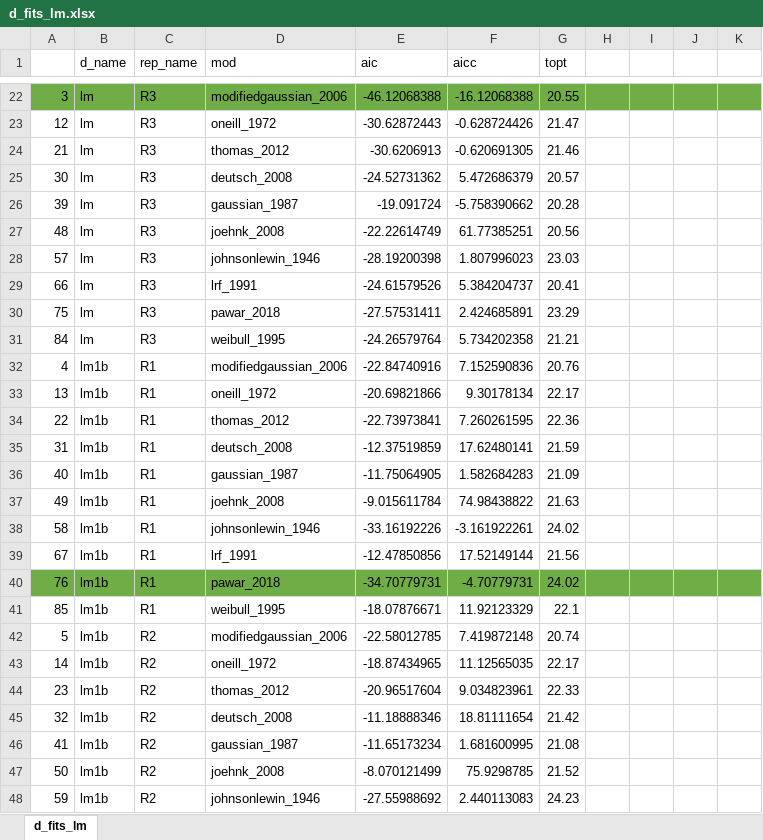
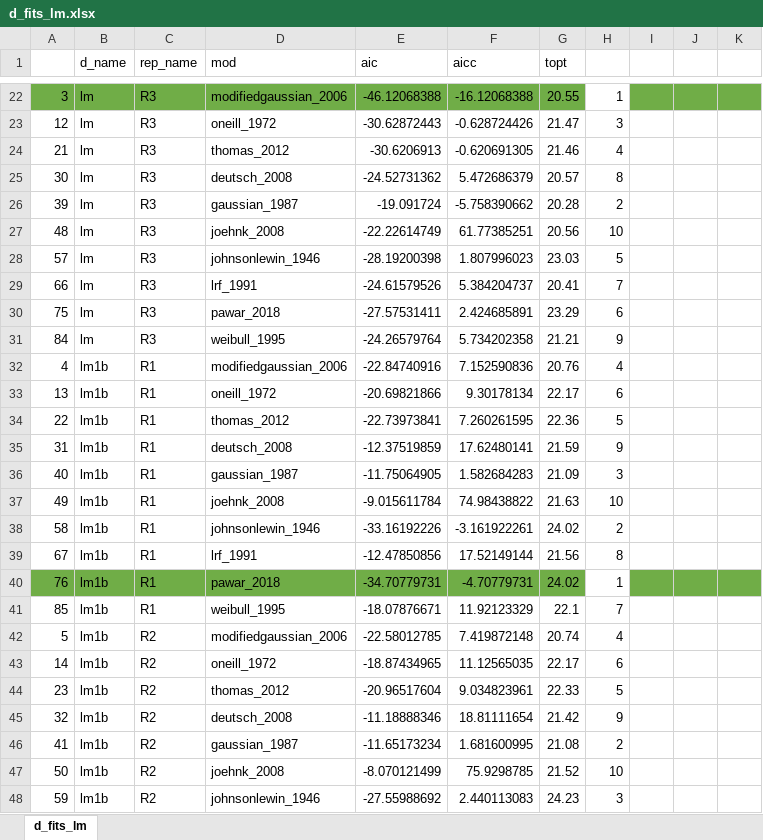
Before and after one commit to jtono/prochl, an Excel workbook: d_fits_lm.xlsx, sheet d_fits_lm, drawn as a sheet; only a part is shown, gaps mark what is left out; values as stored, in another font and other column widths than the file's, no borders; the diff covers the shown part only; the diff names each change by its address in the sheet, - before the commit and + after, or states it on an @@ line.

```diff
--- a/d_fits_lm.xlsx (sheet d_fits_lm)
+++ b/d_fits_lm.xlsx (sheet d_fits_lm)
-H22: (empty)
+H22: 1
-H22 fill: #70AD47
+H22 fill: none
-H23: (empty)
+H23: 3
-H24: (empty)
+H24: 4
-H25: (empty)
+H25: 8
-H26: (empty)
+H26: 2
-H27: (empty)
+H27: 10
-H28: (empty)
+H28: 5
-H29: (empty)
+H29: 7
-H30: (empty)
+H30: 6
-H31: (empty)
+H31: 9
-H32: (empty)
+H32: 4
-H33: (empty)
+H33: 6
-H34: (empty)
+H34: 5
-H35: (empty)
+H35: 9
-H36: (empty)
+H36: 3
-H37: (empty)
+H37: 10
-H38: (empty)
+H38: 2
-H39: (empty)
+H39: 8
-H40: (empty)
+H40: 1
-H40 fill: #70AD47
+H40 fill: none
-H41: (empty)
+H41: 7
-H42: (empty)
+H42: 4
-H43: (empty)
+H43: 6
-H44: (empty)
+H44: 5
-H45: (empty)
+H45: 9
-H46: (empty)
+H46: 2
-H47: (empty)
+H47: 10
-H48: (empty)
+H48: 3
```
Also changed, not shown: 71 edited cells and cell formats elsewhere in this sheet, b_fits_lm.xlsx, 1 other file.
